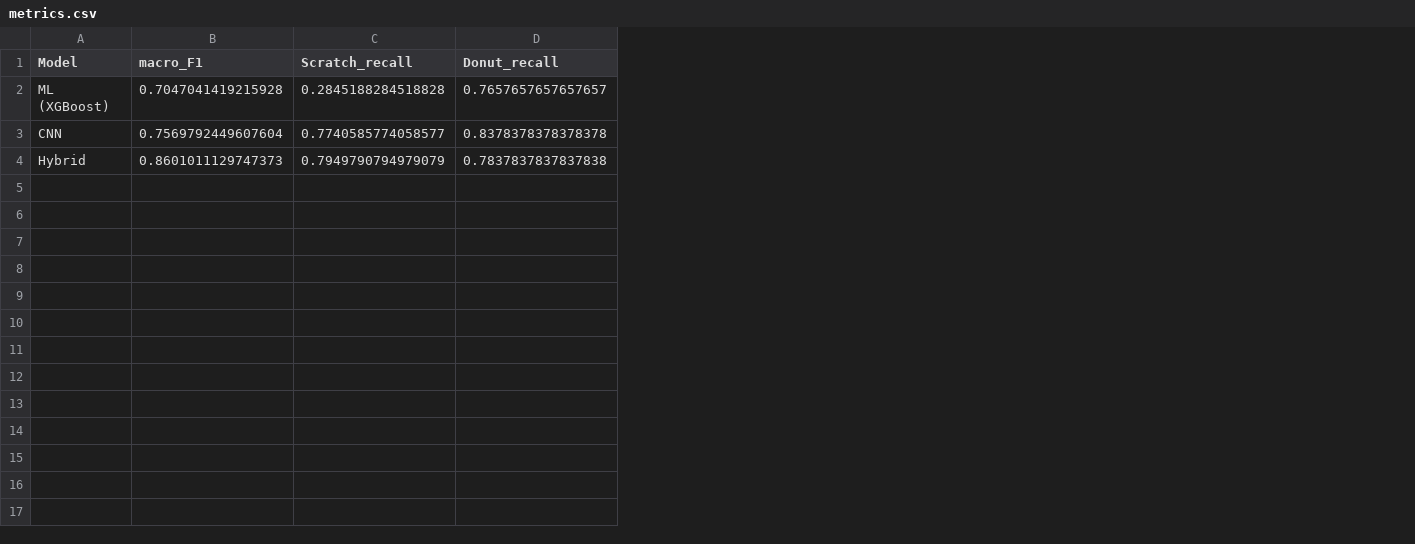
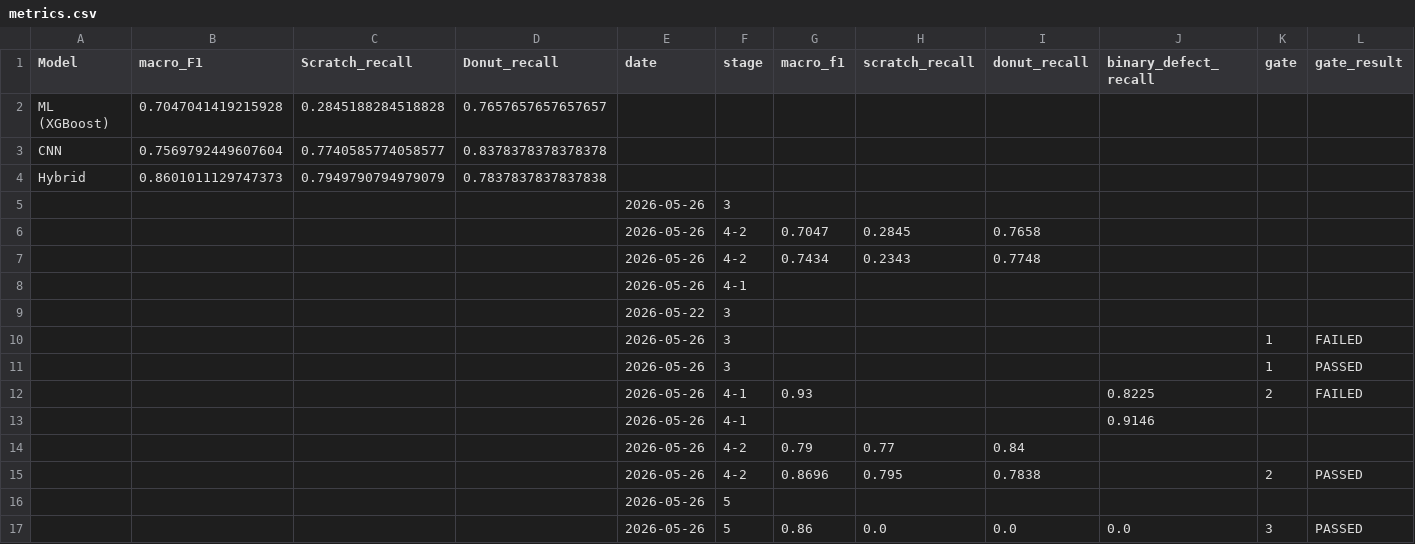
Before and after one commit to Junseop1228/wafer-defect-analysis, a CSV file: results/metrics.csv, drawn as a sheet; the diff names each change by its address in the sheet, - before the commit and + after, or states it on an @@ line.

```diff
--- a/results/metrics.csv
+++ b/results/metrics.csv
+column E (date), empty
+column F (stage), empty
+column G (macro_f1), empty
+column H (scratch_recall), empty
+column I (donut_recall), empty
+column J (binary_defect_recall), empty
+column K (gate), empty
+column L (gate_result), empty
+row 5:  |  |  |  | 2026-05-26 | 3
+row 6:  |  |  |  | 2026-05-26 | 4-2 | 0.7047 | 0.2845 | 0.7658
+row 7:  |  |  |  | 2026-05-26 | 4-2 | 0.7434 | 0.2343 | 0.7748
+row 8:  |  |  |  | 2026-05-26 | 4-1
+row 9:  |  |  |  | 2026-05-22 | 3
+row 10:  |  |  |  | 2026-05-26 | 3 |  |  |  |  | 1 | FAILED
+row 11:  |  |  |  | 2026-05-26 | 3 |  |  |  |  | 1 | PASSED
+row 12:  |  |  |  | 2026-05-26 | 4-1 | 0.93 |  |  | 0.8225 | 2 | FAILED
+row 13:  |  |  |  | 2026-05-26 | 4-1 |  |  |  | 0.9146
+row 14:  |  |  |  | 2026-05-26 | 4-2 | 0.79 | 0.77 | 0.84
+row 15:  |  |  |  | 2026-05-26 | 4-2 | 0.8696 | 0.795 | 0.7838 |  | 2 | PASSED
+row 16:  |  |  |  | 2026-05-26 | 5
+row 17:  |  |  |  | 2026-05-26 | 5 | 0.86 | 0.0 | 0.0 | 0.0 | 3 | PASSED
```
Also changed, not shown: 1 other file.
